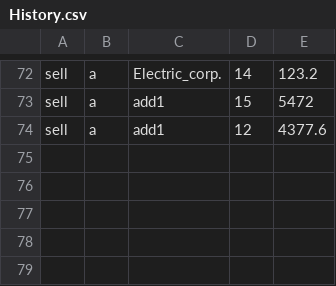
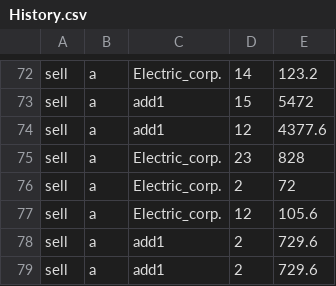
Before and after one commit to JirusAnun/Energy-Trade, a CSV file: Project1/file/History.csv, drawn as a sheet; only a part is shown, gaps mark what is left out.

```diff
--- a/Project1/file/History.csv
+++ b/Project1/file/History.csv
@@ -74 +74,6 @@ sell,a,add1,15,5472
 sell,a,add1,12,4377.6
+sell,a,Electric_corp.,23,828
+sell,a,Electric_corp.,2,72
+sell,a,Electric_corp.,12,105.6
+sell,a,add1,2,729.6
+sell,a,add1,2,729.6
```
Also changed, not shown: Project1/file/Electric.csv, 1 other file.
